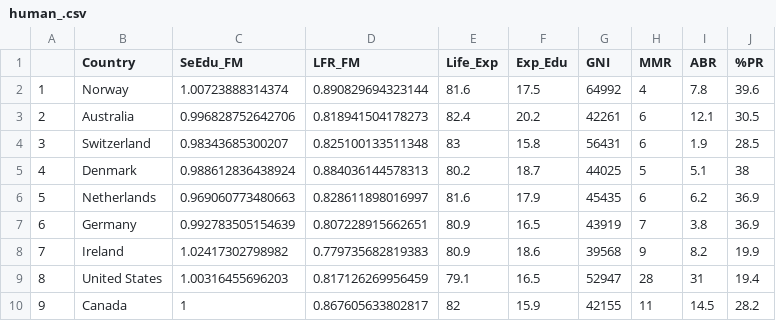
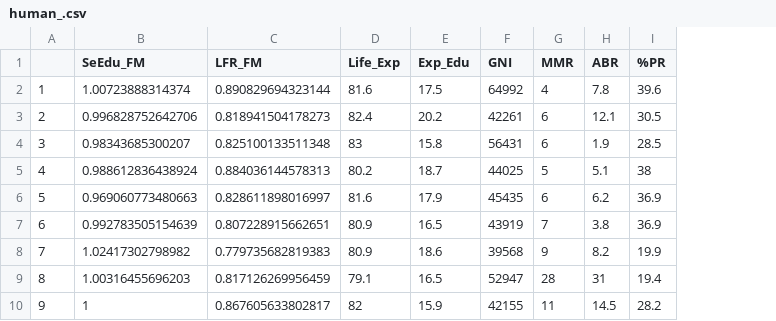
Before and after one commit to KimmoVehkalahti/IODS-project, a CSV file: human_.csv, drawn as a sheet; only a part is shown; the diff names each change by its address in the sheet, - before the commit and + after, or states it on an @@ line.

```diff
--- a/human_.csv
+++ b/human_.csv
-column B (Country), rows 2-10: Norway | Australia | Switzerland | Denmark | Netherlands | Germany | Ireland | United States | Canada
```
Also changed, not shown: 2 other files.
